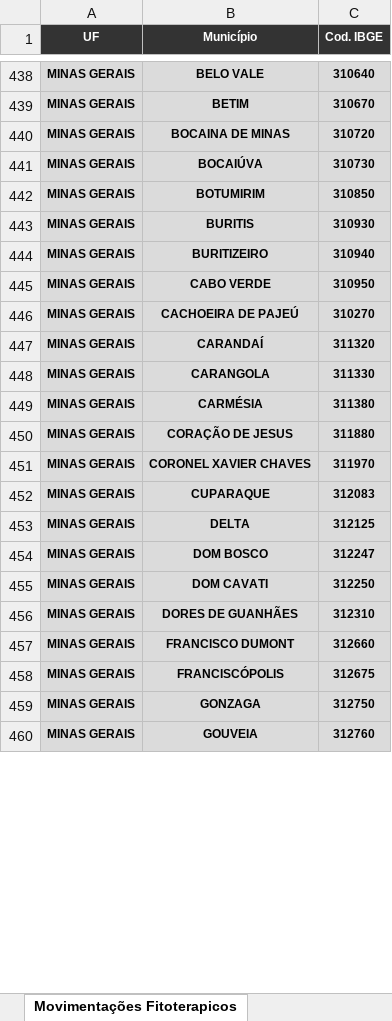
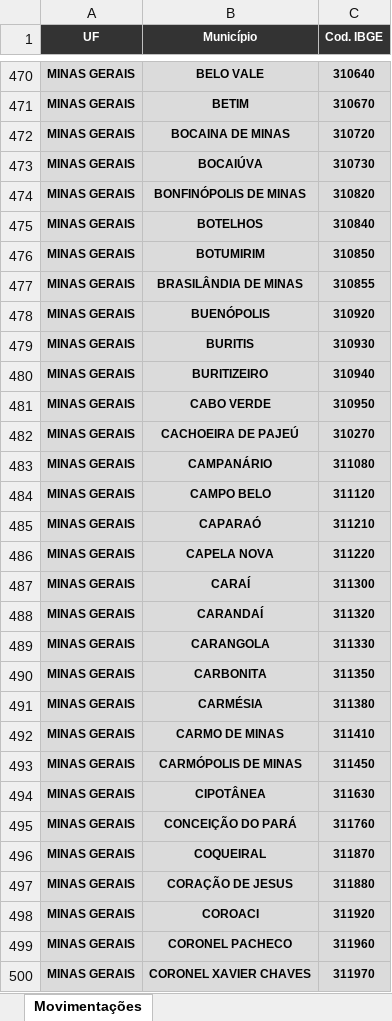
Before and after one commit to bnafar/statusenvio, an Excel workbook: arquivos/fitoterapicos/maio_2025/Movimetações_Fitoterapicos_250604.xlsx, sheet Movimentações, drawn as a sheet; only a part is shown, gaps mark what is left out; the shorter side is filled out with more unchanged rows; values as stored, in another font and other column widths than the file's, no borders; the diff covers the shown part only; the diff names each change by its address in the sheet, - before the commit and + after, or states it on an @@ line.

Commit message:
Atualização

```diff
--- a/arquivos/fitoterapicos/maio_2025/Movimetações_Fitoterapicos_250604.xlsx (sheet Movimentações)
+++ b/arquivos/fitoterapicos/maio_2025/Movimetações_Fitoterapicos_250604.xlsx (sheet Movimentações)
-sheet tab: Movimentações Fitoterapicos
+sheet tab: Movimentações
+row 474: MINAS GERAIS | BONFINÓPOLIS DE MINAS | 310820
+row 475: MINAS GERAIS | BOTELHOS | 310840
+row 477: MINAS GERAIS | BRASILÂNDIA DE MINAS | 310855
+row 478: MINAS GERAIS | BUENÓPOLIS | 310920
+row 483: MINAS GERAIS | CAMPANÁRIO | 311080
+row 484: MINAS GERAIS | CAMPO BELO | 311120
+row 485: MINAS GERAIS | CAPARAÓ | 311210
+row 486: MINAS GERAIS | CAPELA NOVA | 311220
+row 487: MINAS GERAIS | CARAÍ | 311300
+row 490: MINAS GERAIS | CARBONITA | 311350
+row 492: MINAS GERAIS | CARMO DE MINAS | 311410
+row 493: MINAS GERAIS | CARMÓPOLIS DE MINAS | 311450
+row 494: MINAS GERAIS | CIPOTÂNEA | 311630
+row 495: MINAS GERAIS | CONCEIÇÃO DO PARÁ | 311760
+row 496: MINAS GERAIS | COQUEIRAL | 311870
+row 498: MINAS GERAIS | COROACI | 311920
+row 499: MINAS GERAIS | CORONEL PACHECO | 311960
```
Also changed, not shown: 338 added rows and 135 moved rows elsewhere in this sheet.
